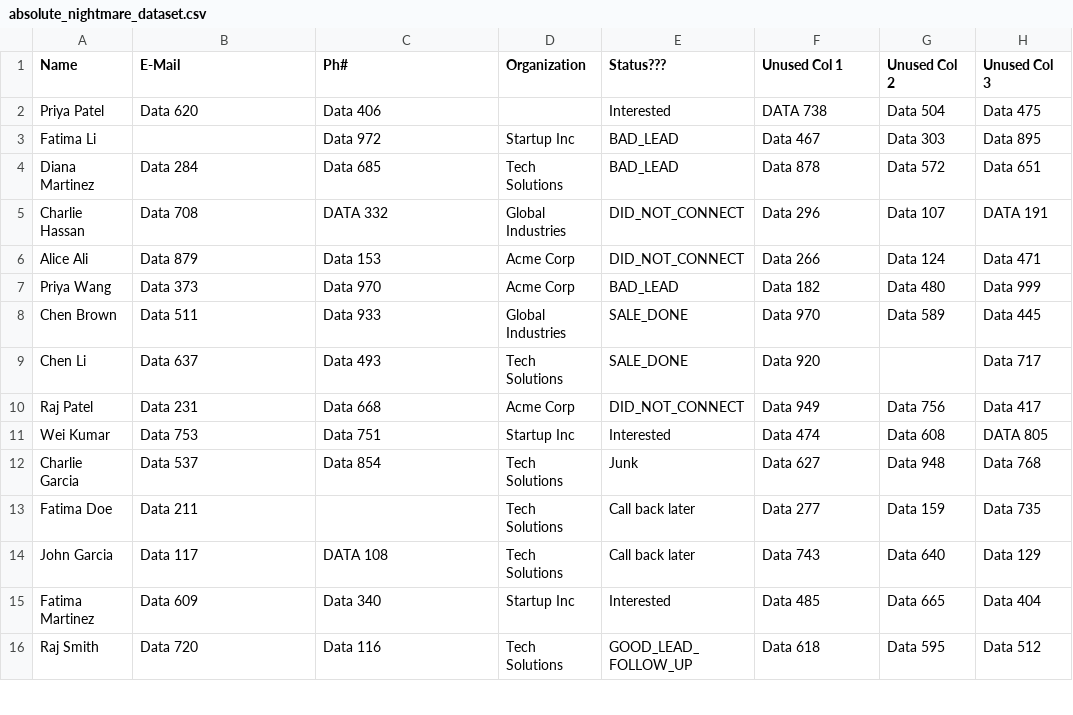
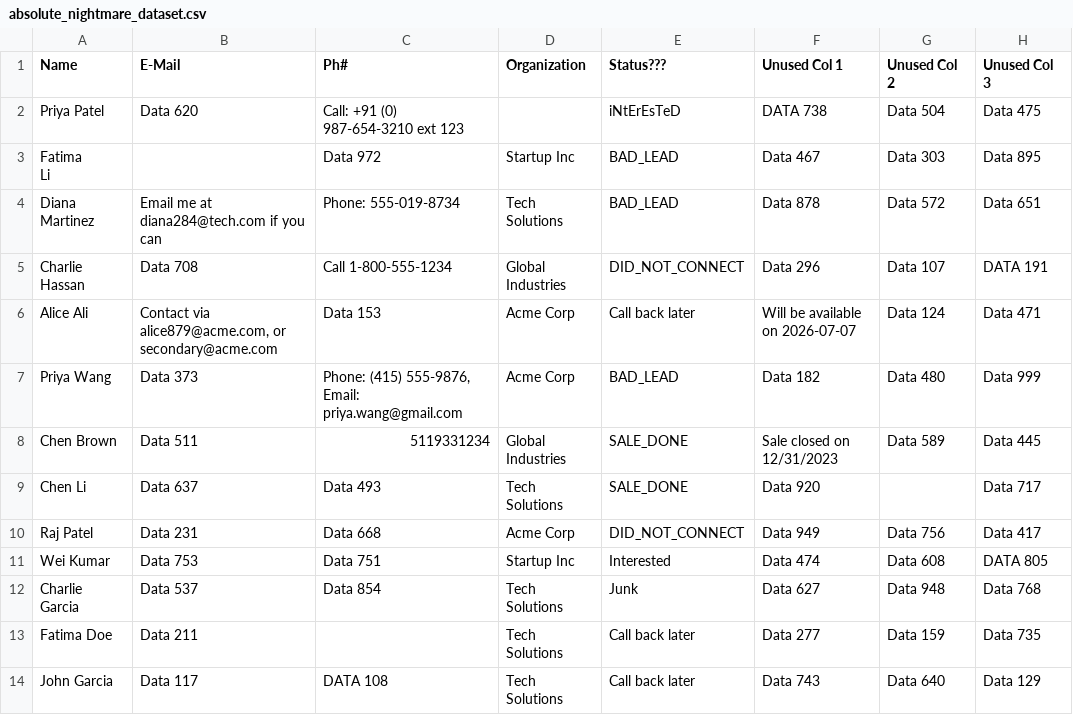
Before and after one commit to notUbaid/GridSense, a CSV file: frontend/public/test_files/absolute_nightmare_dataset.csv, drawn as a sheet; only a part is shown; the shorter side is filled out with more unchanged rows.

Commit message:
chore: inject extremely messy unstructured data into test files to highlight pipeline robustness

```diff
--- a/frontend/public/test_files/absolute_nightmare_dataset.csv
+++ b/frontend/public/test_files/absolute_nightmare_dataset.csv
@@ -1,9 +1,10 @@
   Name  ,E-Mail,Ph#,Organization,Status???,Unused Col 1,Unused Col 2,Unused Col 3
-Priya Patel,Data 620,Data 406,,Interested,DATA 738,Data 504,Data 475
-Fatima Li,,Data 972,Startup Inc,BAD_LEAD,Data 467,Data 303,Data 895
-Diana Martinez,  Data 284  ,Data 685,Tech Solutions,BAD_LEAD,Data 878,Data 572,Data 651
-Charlie Hassan,Data 708,DATA 332,Global Industries,DID_NOT_CONNECT,Data 296,Data 107,DATA 191
-Alice Ali,  Data 879  ,Data 153,Acme Corp,  DID_NOT_CONNECT  ,Data 266,Data 124,Data 471
-Priya Wang,Data 373,Data 970,Acme Corp,  BAD_LEAD  ,Data 182,  Data 480  ,Data 999
-Chen Brown,Data 511,Data 933,Global Industries,SALE_DONE,Data 970,Data 589,  Data 445
+" Priya Patel ",Data 620,"Call: +91 (0) 987-654-3210 ext 123",,  iNtErEsTeD  ,DATA 738,Data 504,Data 475
+"Fatima
+Li",,Data 972,"Startup Inc",BAD_LEAD,Data 467,Data 303,Data 895
+Diana Martinez,  Email me at diana284@tech.com if you can  ,"Phone: 555-019-8734",Tech Solutions,BAD_LEAD,Data 878,Data 572,Data 651
+Charlie Hassan,Data 708,Call 1-800-555-1234,Global Industries,DID_NOT_CONNECT,Data 296,Data 107,DATA 191
+Alice Ali,  "Contact via alice879@acme.com, or secondary@acme.com"  ,Data 153,Acme Corp,  Call back later  ,Will be available on 2026-07-07,Data 124,Data 471
+Priya Wang,Data 373,"Phone: (415) 555-9876, Email: priya.wang@gmail.com",Acme Corp,  BAD_LEAD  ,Data 182,  Data 480  ,Data 999
+Chen Brown,Data 511,5119331234,Global Industries,SALE_DONE,Sale closed on 12/31/2023,Data 589,  Data 445
   Chen Li  ,Data 637,Data 493,Tech Solutions,SALE_DONE,Data 920,,Data 717
```
Also changed, not shown: frontend/public/test_files/facebook_lead_ads_export.csv, test_files/absolute_nightmare_dataset.csv, 1 other file.
